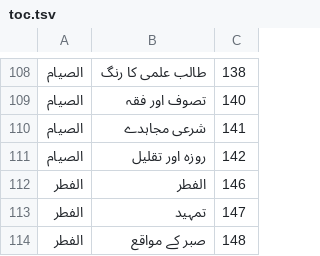
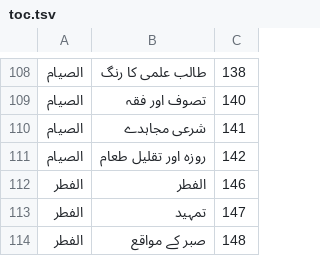
Before and after one commit to aitasadduq/thanvi-khutbat, a TSV file: Vol 10 fazail e saum o salat/toc.tsv, drawn as a sheet; only a part is shown, gaps mark what is left out.

```diff
--- a/Vol 10 fazail e saum o salat/toc.tsv
+++ b/Vol 10 fazail e saum o salat/toc.tsv
@@ -110,3 +110,3 @@
 الصیام	شرعی مجاہدے	141
-الصیام	روزہ اور تقلیل	142
+الصیام	روزہ اور تقلیل طعام	142
 الفطر	الفطر	146
```
Also changed, not shown: 2 other files.
